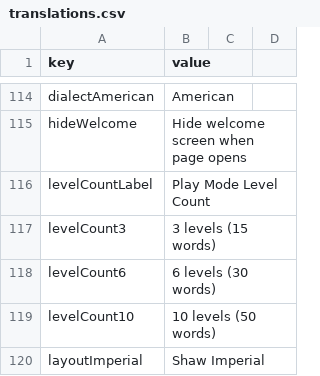
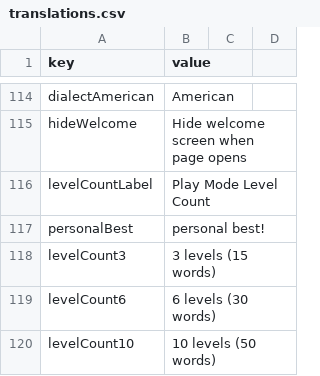
Before and after one commit to cozmic72/shaw-type, a CSV file: tools/translations.csv, drawn as a sheet; only a part is shown, gaps mark what is left out; the shorter side is filled out with more unchanged rows.

```diff
--- a/tools/translations.csv
+++ b/tools/translations.csv
@@ -116,2 +116,3 @@ hideWelcome,Hide welcome screen when page opens
 levelCountLabel,Play Mode Level Count
+personalBest,personal best!
 levelCount3,3 levels (15 words)
```
Also changed, not shown: 1 other file.
